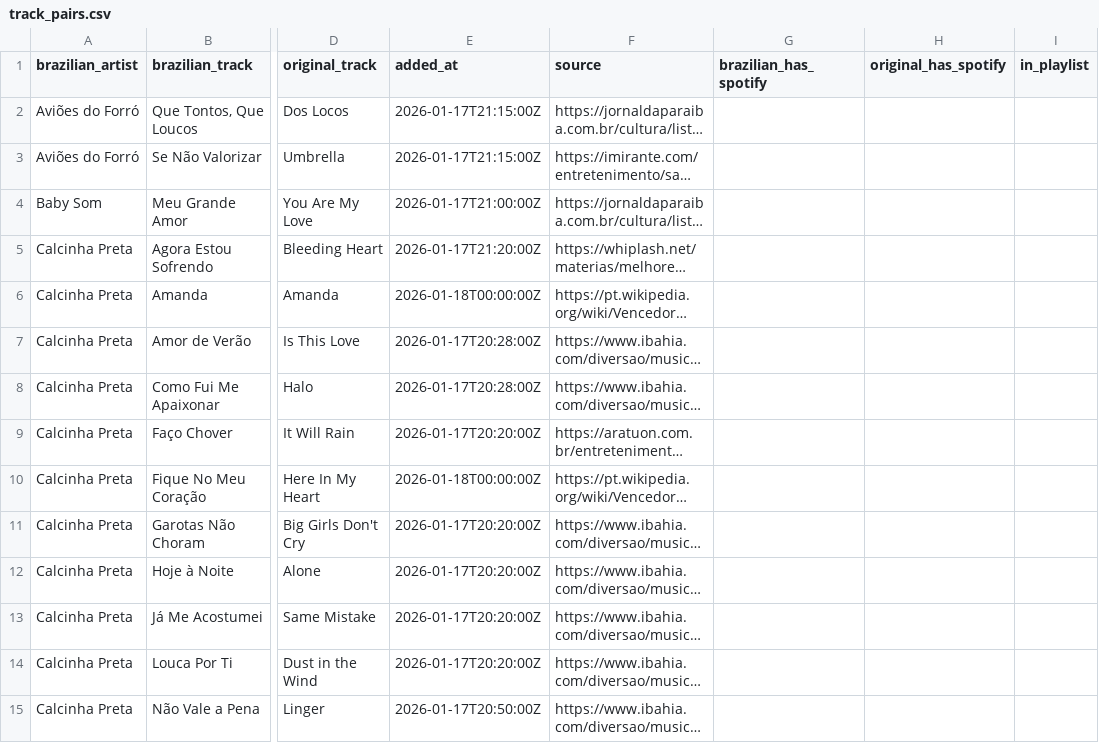
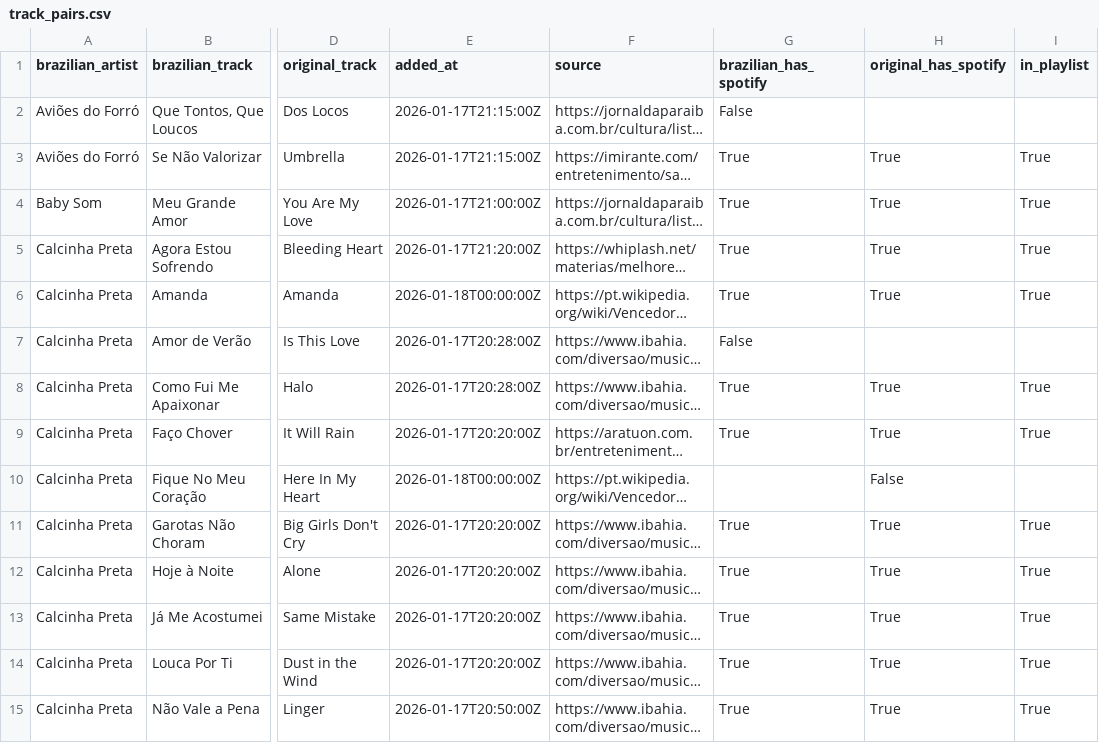
Before and after one commit to CarlosPena00/spotify-assistant, a CSV file: data/track_pairs.csv, drawn as a sheet; only a part is shown, gaps mark what is left out; long unchanged cells end in …; the diff covers the shown part only; the diff names each change by its address in the sheet, - before the commit and + after, or states it on an @@ line.

Commit message:
fix(track_pairs): Add missing Spotify availability and playlist status for tracks

```diff
--- a/data/track_pairs.csv
+++ b/data/track_pairs.csv
-G2 (brazilian_has_spotify): (empty)
+G2 (brazilian_has_spotify): False
-G3:G6 (brazilian_has_spotify): (empty)
+G3:G6 (brazilian_has_spotify): True
-H3:H6 (original_has_spotify): (empty)
+H3:H6 (original_has_spotify): True
-I3:I6 (in_playlist): (empty)
+I3:I6 (in_playlist): True
-G7 (brazilian_has_spotify): (empty)
+G7 (brazilian_has_spotify): False
-G8:G9 (brazilian_has_spotify): (empty)
+G8:G9 (brazilian_has_spotify): True
-H8:H9 (original_has_spotify): (empty)
+H8:H9 (original_has_spotify): True
-I8:I9 (in_playlist): (empty)
+I8:I9 (in_playlist): True
-H10 (original_has_spotify): (empty)
+H10 (original_has_spotify): False
-G11:G15 (brazilian_has_spotify): (empty)
+G11:G15 (brazilian_has_spotify): True
-H11:H15 (original_has_spotify): (empty)
+H11:H15 (original_has_spotify): True
-I11:I15 (in_playlist): (empty)
+I11:I15 (in_playlist): True
```
Also changed, not shown: 83 edited cells elsewhere in this file.
